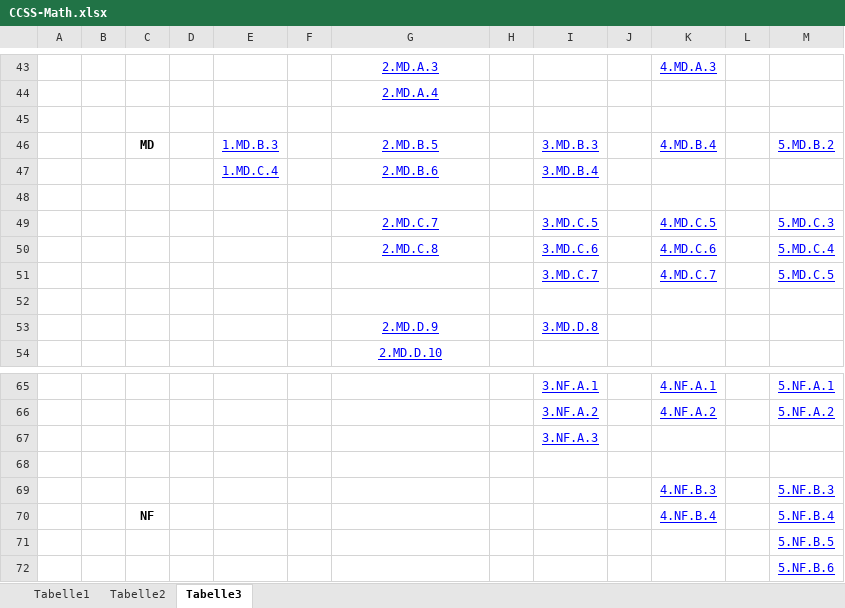
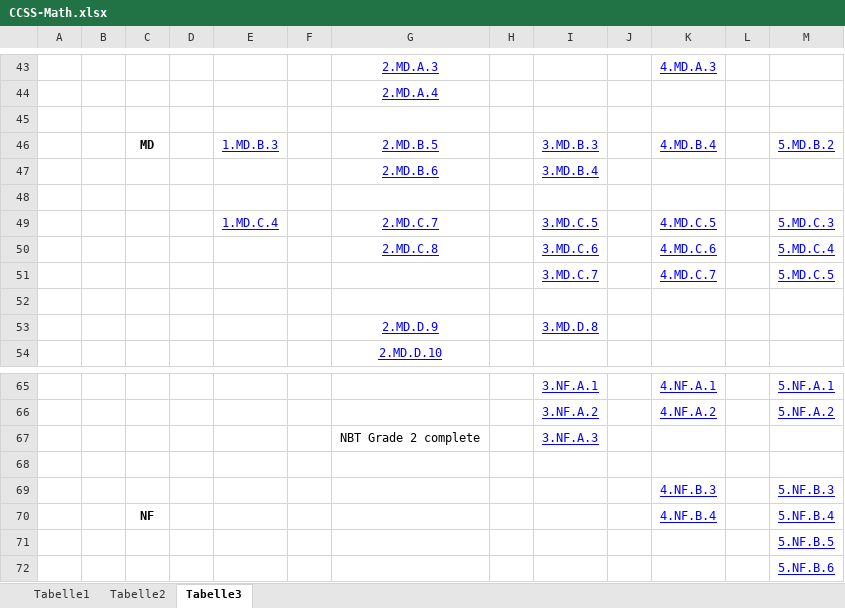
Before and after one commit to nappydevelopment/NoRPG-docs, an Excel workbook: Sonstiges/Standards/CCSS-Math.xlsx, sheet Tabelle3, drawn as a sheet; only a part is shown, gaps mark what is left out; values as stored, in another font and other column widths than the file's, no borders; charts and pictures not drawn; the diff names each change by its address in the sheet, - before the commit and + after, or states it on an @@ line.

Commit message:
finish math standard tree

```diff
--- a/Sonstiges/Standards/CCSS-Math.xlsx (sheet Tabelle3)
+++ b/Sonstiges/Standards/CCSS-Math.xlsx (sheet Tabelle3)
-E47: 1.MD.C.4
+E47: (empty)
-E49: (empty)
+E49: 1.MD.C.4
-G67: (empty)
+G67: NBT Grade 2 complete
```
Also changed, not shown: charts or pictures, 1 other file.
